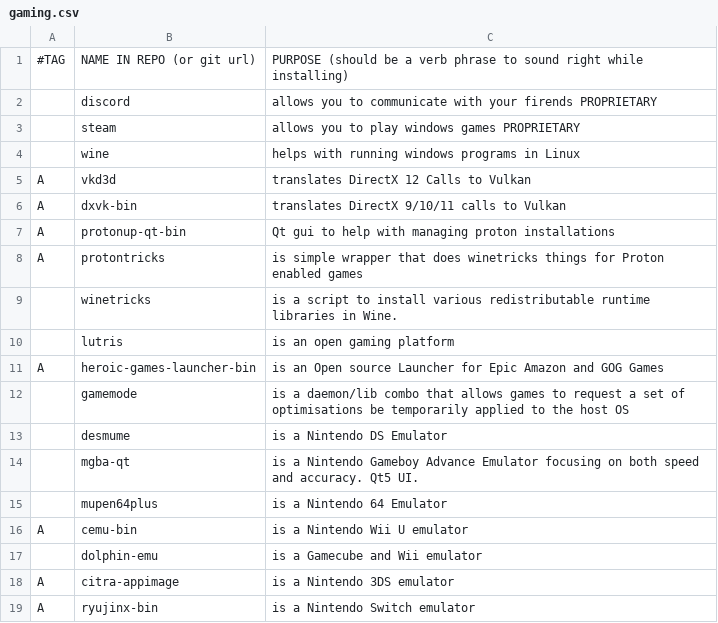
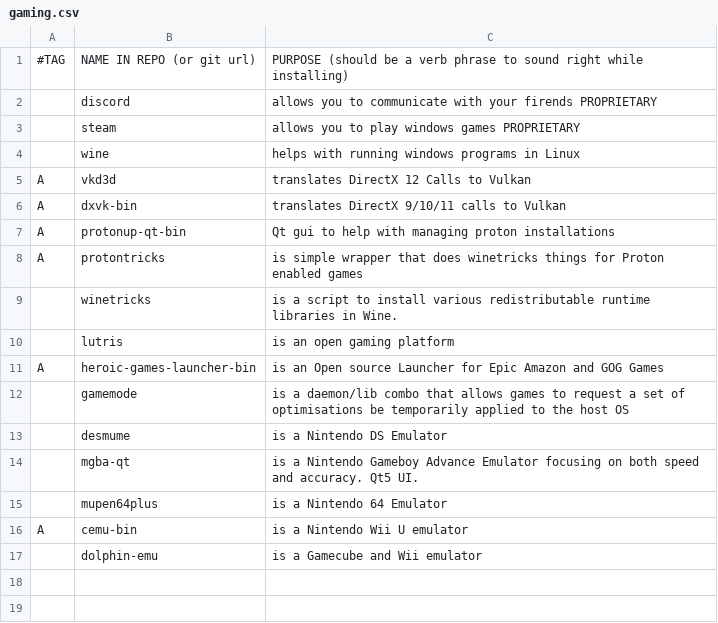
Before and after one commit to ZachWWalden/LARBS, a CSV file: static/prog_groups/gaming.csv, drawn as a sheet; the diff names each change by its address in the sheet, - before the commit and + after, or states it on an @@ line.

Commit message:
Remove Ryujinx and Citra
Plan to move to lyme3ds and  git ryu

```diff
--- a/static/prog_groups/gaming.csv
+++ b/static/prog_groups/gaming.csv
-row 18: A | citra-appimage | is a Nintendo 3DS emulator
-row 19: A | ryujinx-bin | is a Nintendo Switch emulator
```
